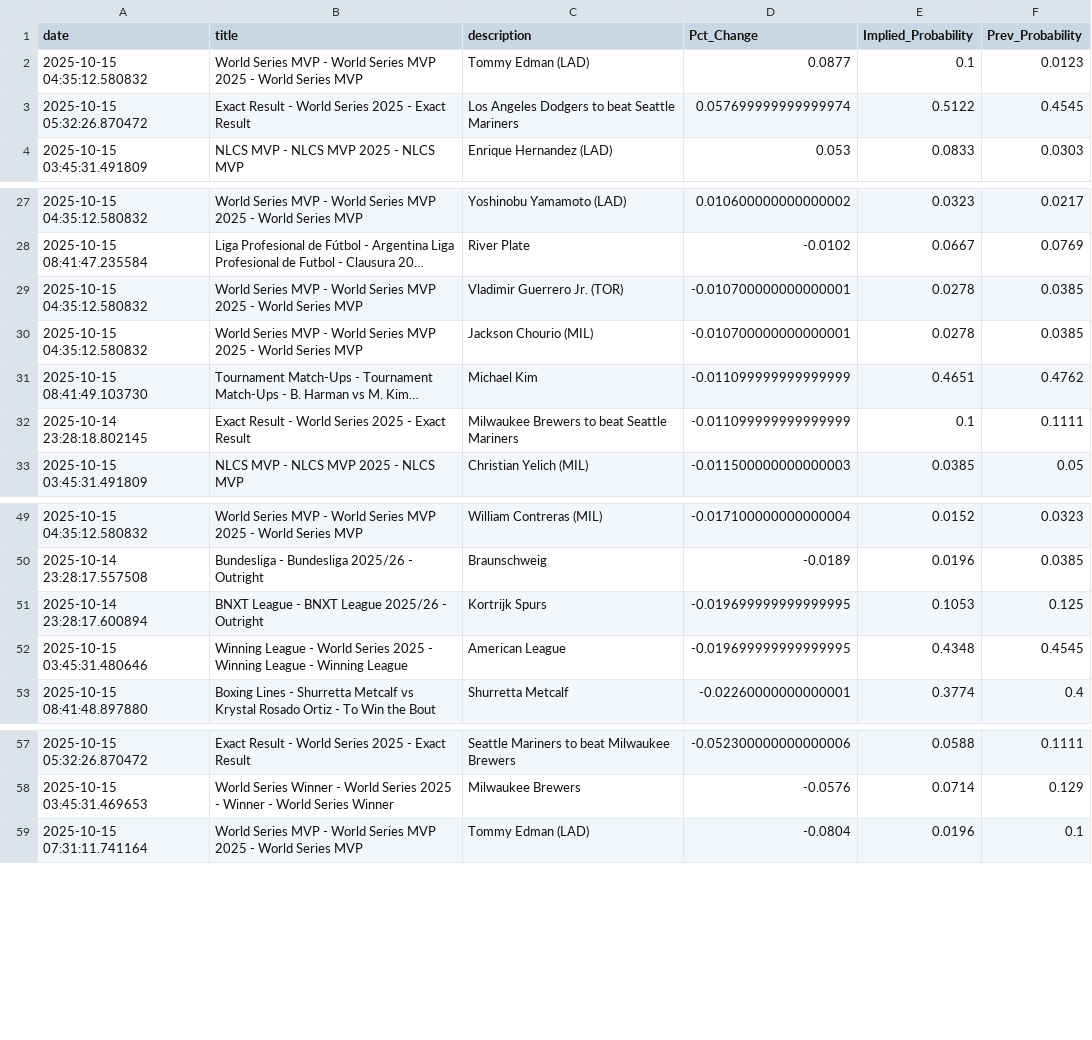
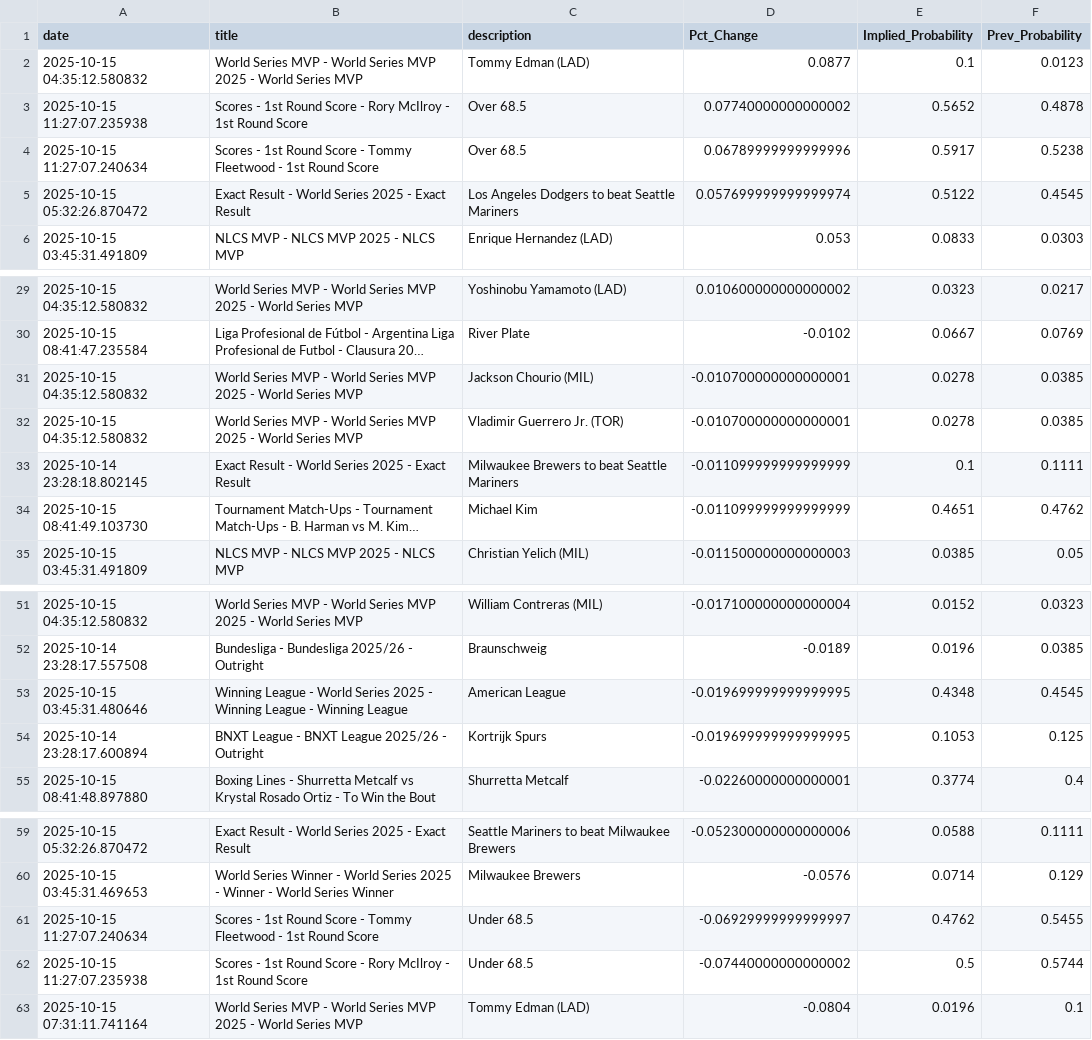
Before and after one commit to aaroncolesmith/bovada_data_1001, a CSV file: data/bovada_scatter.csv, drawn as a sheet; only a part is shown, gaps mark what is left out; long unchanged cells end in …; the diff names each change by its address in the sheet, - before the commit and + after, or states it on an @@ line.

Commit message:
Update data

```diff
--- a/data/bovada_scatter.csv
+++ b/data/bovada_scatter.csv
+row 3: 2025-10-15 11:27:07.235938 | Scores - 1st Round Score - Rory McIlroy - 1st Round Score | Over 68.5 | 0.07740000000000002 | 0.5652 | 0.4878
+row 4: 2025-10-15 11:27:07.240634 | Scores - 1st Round Score - Tommy Fleetwood - 1st Round Score | Over 68.5 | 0.06789999999999996 | 0.5917 | 0.5238
@@ row 30 moved to row 31: 2025-10-15 04:35:12.580832 @@
@@ row 32 moved to row 33: 2025-10-14 23:28:18.802145 @@
@@ row 52 moved to row 53: 2025-10-15 03:45:31.480646 @@
+row 61: 2025-10-15 11:27:07.240634 | Scores - 1st Round Score - Tommy Fleetwood - 1st Round Score | Under 68.5 | -0.06929999999999997 | 0.4762 | 0.5455
+row 62: 2025-10-15 11:27:07.235938 | Scores - 1st Round Score - Rory McIlroy - 1st Round Score | Under 68.5 | -0.07440000000000002 | 0.5 | 0.5744
```
Also changed, not shown: 1 other file.
